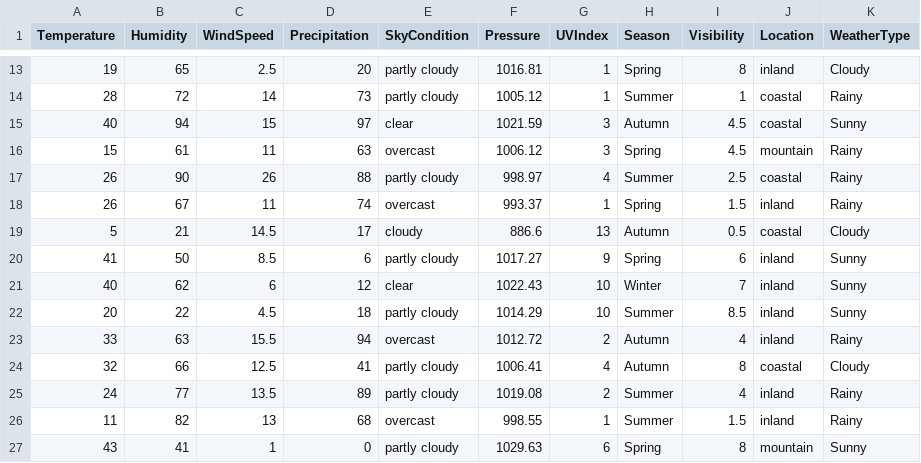
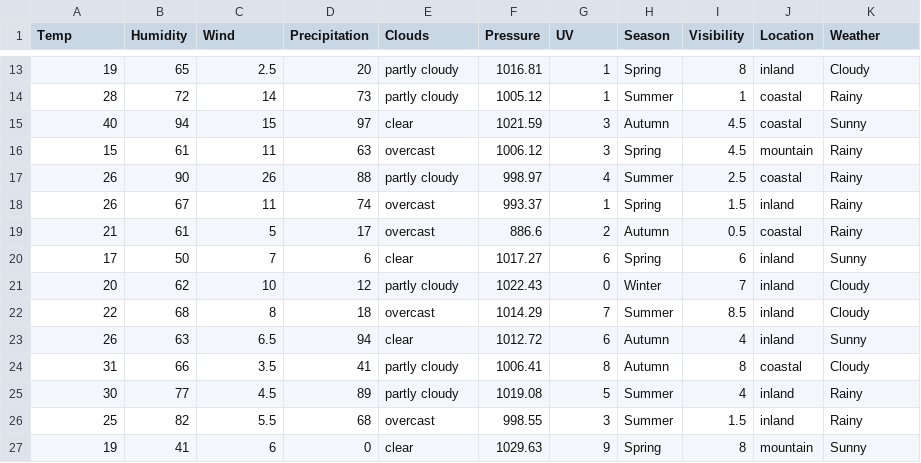
Before and after one commit to mln2j/web-programming-lv3, a CSV file: assets/weather-data.csv, drawn as a sheet; only a part is shown, gaps mark what is left out; the diff covers the shown part only.

Commit message:
Change index to load data dinamically

```diff
--- a/assets/weather-data.csv
+++ b/assets/weather-data.csv
@@ -1 +1 @@
-Temperature,Humidity,WindSpeed,Precipitation,SkyCondition,Pressure,UVIndex,Season,Visibility,Location,WeatherType
+Temp,Humidity,Wind,Precipitation,Clouds,Pressure,UV,Season,Visibility,Location,Weather
@@ -18,10 +18,10 @@ Temperature,Humidity,WindSpeed,Precipitation,SkyCondition,Pressure,UVIndex,Seaso
 26,67,11,74,overcast,993.37,1,Spring,1.5,inland,Rainy
-5,21,14.5,17,cloudy,886.6,13,Autumn,0.5,coastal,Cloudy
-41,50,8.5,6,partly cloudy,1017.27,9,Spring,6,inland,Sunny
-40,62,6,12,clear,1022.43,10,Winter,7,inland,Sunny
-20,22,4.5,18,partly cloudy,1014.29,10,Summer,8.5,inland,Sunny
-33,63,15.5,94,overcast,1012.72,2,Autumn,4,inland,Rainy
-32,66,12.5,41,partly cloudy,1006.41,4,Autumn,8,coastal,Cloudy
-24,77,13.5,89,partly cloudy,1019.08,2,Summer,4,inland,Rainy
-11,82,13,68,overcast,998.55,1,Summer,1.5,inland,Rainy
-43,41,1,0,partly cloudy,1029.63,6,Spring,8,mountain,Sunny
+21,61,5,17,overcast,886.6,2,Autumn,0.5,coastal,Rainy
+17,50,7,6,clear,1017.27,6,Spring,6,inland,Sunny
+20,62,10,12,partly cloudy,1022.43,0,Winter,7,inland,Cloudy
+22,68,8,18,overcast,1014.29,7,Summer,8.5,inland,Cloudy
+26,63,6.5,94,clear,1012.72,6,Autumn,4,inland,Sunny
+31,66,3.5,41,partly cloudy,1006.41,8,Autumn,8,coastal,Cloudy
+30,77,4.5,89,partly cloudy,1019.08,5,Summer,4,inland,Rainy
+25,82,5.5,68,overcast,998.55,3,Summer,1.5,inland,Rainy
+19,41,6,0,clear,1029.63,9,Spring,8,mountain,Sunny
```
Also changed, not shown: 26 edited cells elsewhere in this file, 2 other files.
